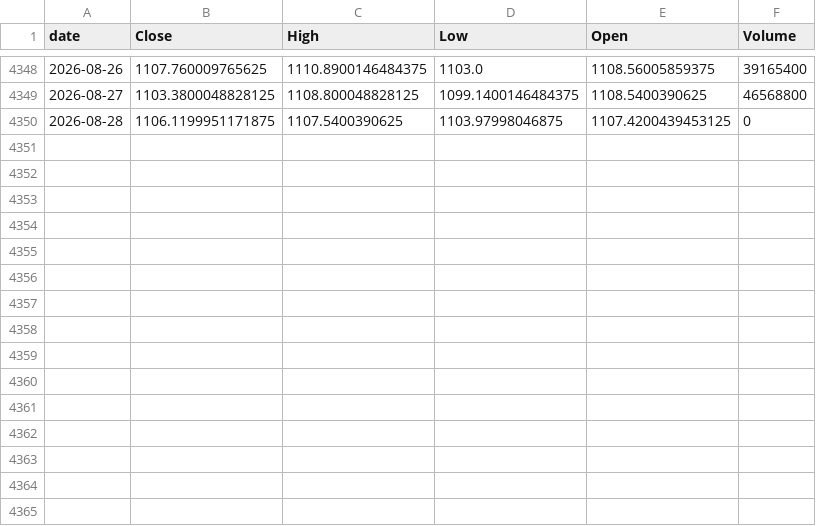
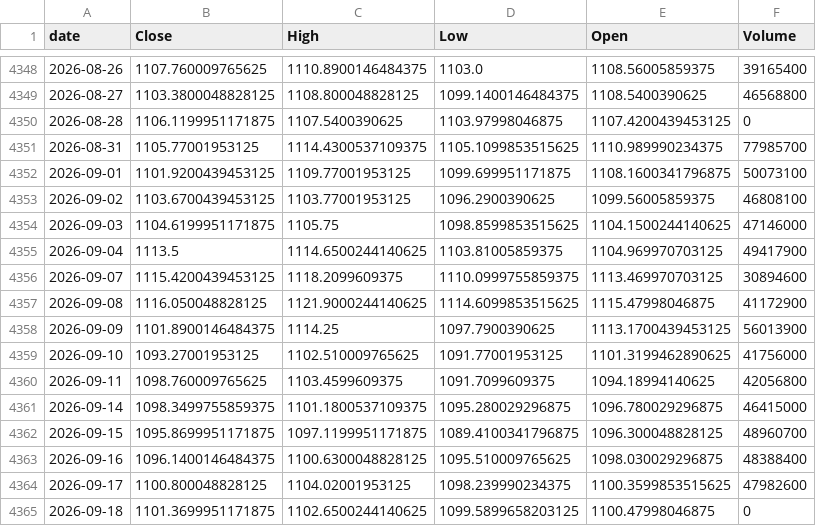
Before and after one commit to san-work-ravionics/riia-jun-release-prod, a CSV file: data/raw/AEX/aex_daily.csv, drawn as a sheet; only a part is shown, gaps mark what is left out.

```diff
--- a/data/raw/AEX/aex_daily.csv
+++ b/data/raw/AEX/aex_daily.csv
@@ -4350 +4350,16 @@ date,Close,High,Low,Open,Volume
 2026-08-28,1106.1199951171875,1107.5400390625,1103.97998046875,1107.4200439453125,0
+2026-08-31,1105.77001953125,1114.4300537109375,1105.1099853515625,1110.989990234375,77985700
+2026-09-01,1101.9200439453125,1109.77001953125,1099.699951171875,1108.1600341796875,50073100
+2026-09-02,1103.6700439453125,1103.77001953125,1096.2900390625,1099.56005859375,46808100
+2026-09-03,1104.6199951171875,1105.75,1098.8599853515625,1104.1500244140625,47146000
+2026-09-04,1113.5,1114.6500244140625,1103.81005859375,1104.969970703125,49417900
+2026-09-07,1115.4200439453125,1118.2099609375,1110.0999755859375,1113.469970703125,30894600
+2026-09-08,1116.050048828125,1121.9000244140625,1114.6099853515625,1115.47998046875,41172900
+2026-09-09,1101.8900146484375,1114.25,1097.7900390625,1113.1700439453125,56013900
+2026-09-10,1093.27001953125,1102.510009765625,1091.77001953125,1101.3199462890625,41756000
+2026-09-11,1098.760009765625,1103.4599609375,1091.7099609375,1094.18994140625,42056800
+2026-09-14,1098.3499755859375,1101.1800537109375,1095.280029296875,1096.780029296875,46415000
+2026-09-15,1095.8699951171875,1097.1199951171875,1089.4100341796875,1096.300048828125,48960700
+2026-09-16,1096.1400146484375,1100.6300048828125,1095.510009765625,1098.030029296875,48388400
+2026-09-17,1100.800048828125,1104.02001953125,1098.239990234375,1100.3599853515625,47982600
+2026-09-18,1101.3699951171875,1102.6500244140625,1099.5899658203125,1100.47998046875,0
```
Also changed, not shown: data/input/AEX/aex_daily.csv, data/input/HATHWAY/hathway_daily.csv, 37 other files.
